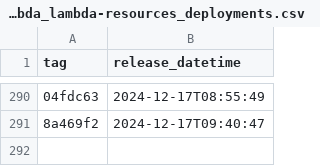
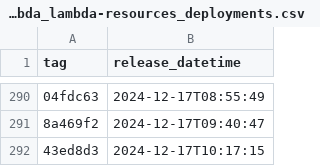
Before and after one commit to NHSDigital/electronic-prescription-service-account-resources, a CSV file: _data/dev-lambda_lambda-resources_deployments.csv, drawn as a sheet; only a part is shown, gaps mark what is left out; the diff names each change by its address in the sheet, - before the commit and + after, or states it on an @@ line.

```diff
--- a/_data/dev-lambda_lambda-resources_deployments.csv
+++ b/_data/dev-lambda_lambda-resources_deployments.csv
+row 292: 43ed8d3 | 2024-12-17T10:17:15
```
Also changed, not shown: 1 other file.
